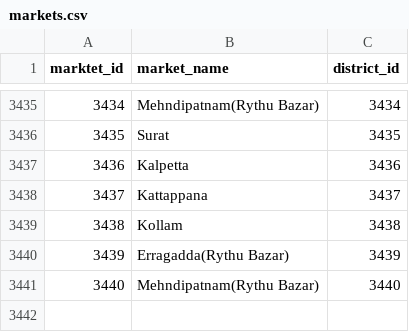
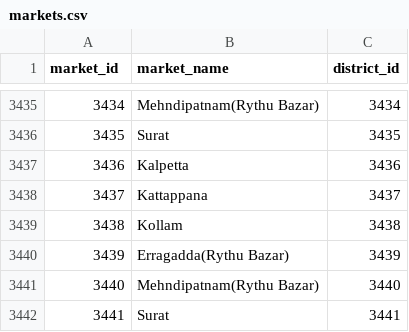
Before and after one commit to lesliecovas/CSE111-project, a CSV file: markets.csv, drawn as a sheet; only a part is shown, gaps mark what is left out; the diff names each change by its address in the sheet, - before the commit and + after, or states it on an @@ line.

```diff
--- a/markets.csv
+++ b/markets.csv
@@ column A (market_id) renumbered in row 1 @@
+row 3442: 3441 | Surat | 3441
```
Also changed, not shown: crop_district.csv, crops.csv, 8 other files.
